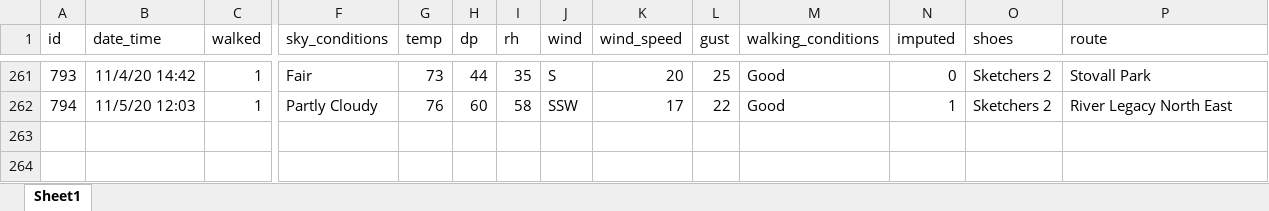
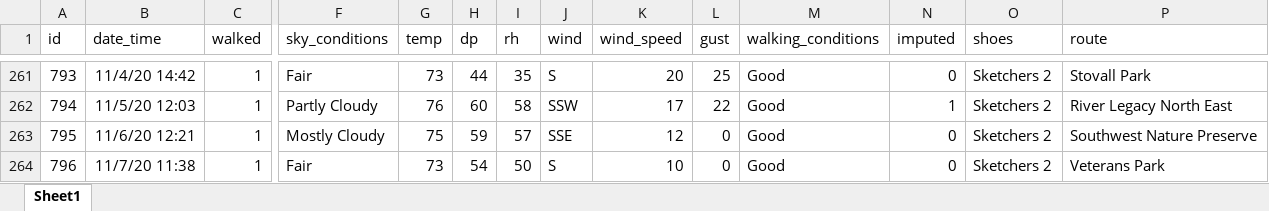
Before and after one commit to gitHubSlinkman/MyWalks, an Excel workbook: data/days.xlsx, sheet Sheet1, drawn as a sheet; only a part is shown, gaps mark what is left out; values as stored, in another font and other column widths than the file's, no borders; rows hold the shown columns only; the diff names each change by its address in the sheet, - before the commit and + after, or states it on an @@ line.

Commit message:
2020-11-07 14:23
1. Update 820 categorical_analyysis.Tmd
2. Deketed categorical_analysis_files
3. Deketed data.locj.dats.xlsx#
4. Added days walks to data/days/xlsx

```diff
--- a/data/days.xlsx (sheet Sheet1)
+++ b/data/days.xlsx (sheet Sheet1)
+row 263: 795 | 11/6/20 12:21 | 1 | Mostly Cloudy | 75 | 59 | 57 | SSE | 12 | 0 | Good | 0 | Sketchers 2 | Southwest Nature Preserve
+row 264: 796 | 11/7/20 11:38 | 1 | Fair | 73 | 54 | 50 | S | 10 | 0 | Good | 0 | Sketchers 2 | Veterans Park
```
Also changed, not shown: 3 other files.
